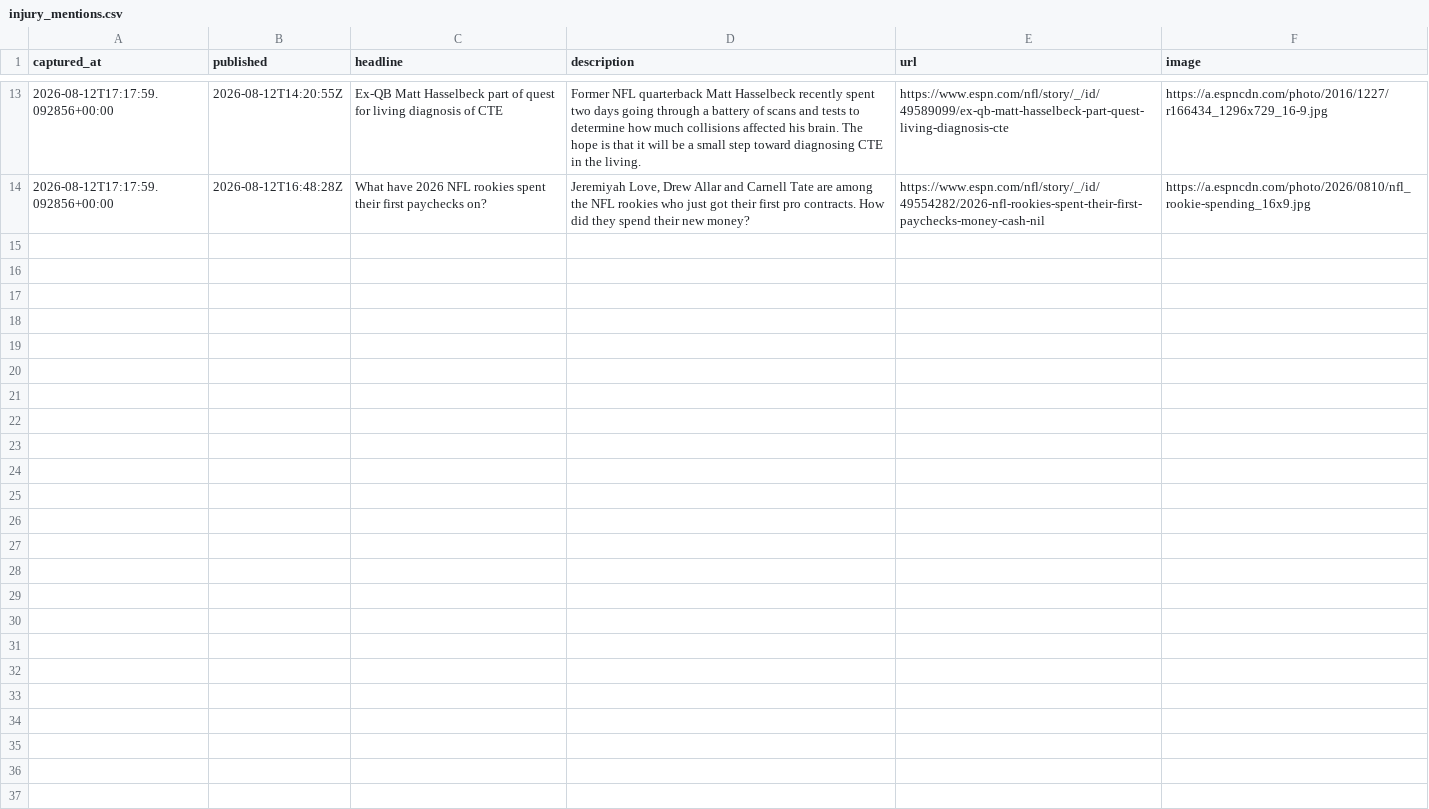
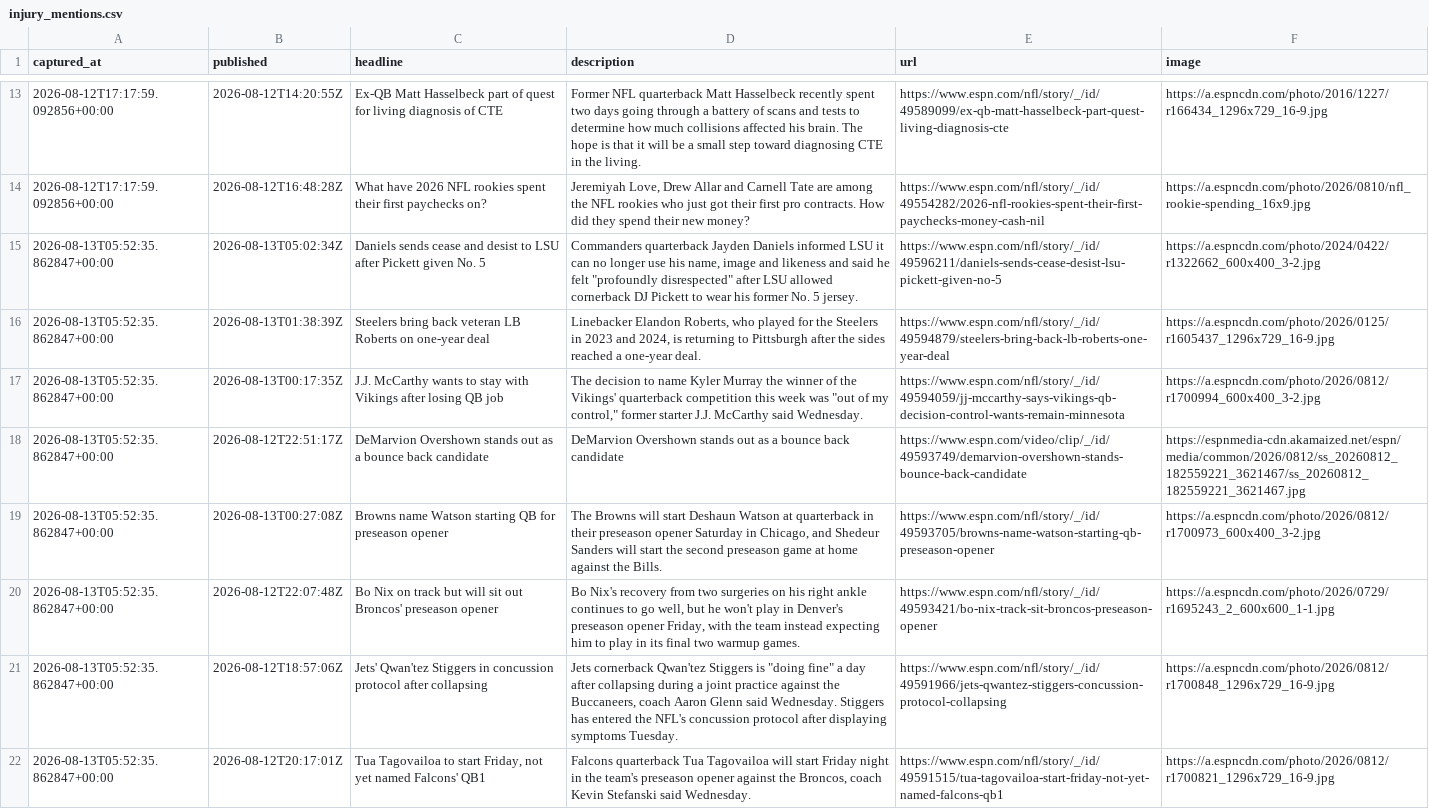
Before and after one commit to cmhart13-boop/OneMoreShiva, a CSV file: data/injury_mentions.csv, drawn as a sheet; only a part is shown, gaps mark what is left out.

```diff
--- a/data/injury_mentions.csv
+++ b/data/injury_mentions.csv
@@ -14 +14,9 @@ captured_at,published,headline,description,url,image
 2026-08-12T17:17:59.092856+00:00,2026-08-12T16:48:28Z,What have 2026 NFL rookies spent their first paychecks on?,"Jeremiyah Love, Drew Allar and Carnell Tate are among the NFL rookies who just got their first pro contracts. How did they spend their new money?",https://www.espn.com/nfl/story/_/id/49554282/2026-nfl-rookies-spent-their-first-paychecks-money-cash-nil,https://a.espncdn.com/photo/2026/0810/nfl_rookie-spending_16x9.jpg
+2026-08-13T05:52:35.862847+00:00,2026-08-13T05:02:34Z,Daniels sends cease and desist to LSU after Pickett given No. 5,"Commanders quarterback Jayden Daniels informed LSU it can no longer use his name, image and likeness and said he felt ""profoundly disrespected"" after LSU allowed cornerback DJ Pickett to wear his former No. 5 jersey.",https://www.espn.com/nfl/story/_/id/49596211/daniels-sends-cease-desist-lsu-pickett-given-no-5,https://a.espncdn.com/photo/2024/0422/r1322662_600x400_3-2.jpg
+2026-08-13T05:52:35.862847+00:00,2026-08-13T01:38:39Z,Steelers bring back veteran LB Roberts on one-year deal,"Linebacker Elandon Roberts, who played for the Steelers in 2023 and 2024, is returning to Pittsburgh after the sides reached a one-year deal.",https://www.espn.com/nfl/story/_/id/49594879/steelers-bring-back-lb-roberts-one-year-deal,https://a.espncdn.com/photo/2026/0125/r1605437_1296x729_16-9.jpg
+2026-08-13T05:52:35.862847+00:00,2026-08-13T00:17:35Z,J.J. McCarthy wants to stay with Vikings after losing QB job,"The decision to name Kyler Murray the winner of the Vikings' quarterback competition this week was ""out of my control,"" former starter J.J. McCarthy said Wednesday.",https://www.espn.com/nfl/story/_/id/49594059/jj-mccarthy-says-vikings-qb-decision-control-wants-remain-minnesota,https://a.espncdn.com/photo/2026/0812/r1700994_600x400_3-2.jpg
+2026-08-13T05:52:35.862847+00:00,2026-08-12T22:51:17Z,DeMarvion Overshown stands out as a bounce back candidate,DeMarvion Overshown stands out as a bounce back candidate,https://www.espn.com/video/clip/_/id/49593749/demarvion-overshown-stands-bounce-back-candidate,https://espnmedia-cdn.akamaized.net/espn/media/common/2026/0812/ss_20260812_182559221_3621467/ss_20260812_182559221_3621467.jpg
+2026-08-13T05:52:35.862847+00:00,2026-08-13T00:27:08Z,Browns name Watson starting QB for preseason opener,"The Browns will start Deshaun Watson at quarterback in their preseason opener Saturday in Chicago, and Shedeur Sanders will start the second preseason game at home against the Bills.",https://www.espn.com/nfl/story/_/id/49593705/browns-name-watson-starting-qb-preseason-opener,https://a.espncdn.com/photo/2026/0812/r1700973_600x400_3-2.jpg
+2026-08-13T05:52:35.862847+00:00,2026-08-12T22:07:48Z,Bo Nix on track but will sit out Broncos' preseason opener,"Bo Nix's recovery from two surgeries on his right ankle continues to go well, but he won't play in Denver's preseason opener Friday, with the team instead expecting him to play in its final two warmup games.",https://www.espn.com/nfl/story/_/id/49593421/bo-nix-track-sit-broncos-preseason-opener,https://a.espncdn.com/photo/2026/0729/r1695243_2_600x600_1-1.jpg
+2026-08-13T05:52:35.862847+00:00,2026-08-12T18:57:06Z,Jets' Qwan'tez Stiggers in concussion protocol after collapsing,"Jets cornerback Qwan'tez Stiggers is ""doing fine"" a day after collapsing during a joint practice against the Buccaneers, coach Aaron Glenn said Wednesday. Stiggers has entered the NFL's concussion protocol after displaying symptoms Tuesday.",https://www.espn.com/nfl/story/_/id/49591966/jets-qwantez-stiggers-concussion-protocol-collapsing,https://a.espncdn.com/photo/2026/0812/r1700848_1296x729_16-9.jpg
+2026-08-13T05:52:35.862847+00:00,2026-08-12T20:17:01Z,"Tua Tagovailoa to start Friday, not yet named Falcons' QB1","Falcons quarterback Tua Tagovailoa will start Friday night in the team's preseason opener against the Broncos, coach Kevin Stefanski said Wednesday.",https://www.espn.com/nfl/story/_/id/49591515/tua-tagovailoa-start-friday-not-yet-named-falcons-qb1,https://a.espncdn.com/photo/2026/0812/r1700821_1296x729_16-9.jpg
```
Also changed, not shown: 2 other files.
